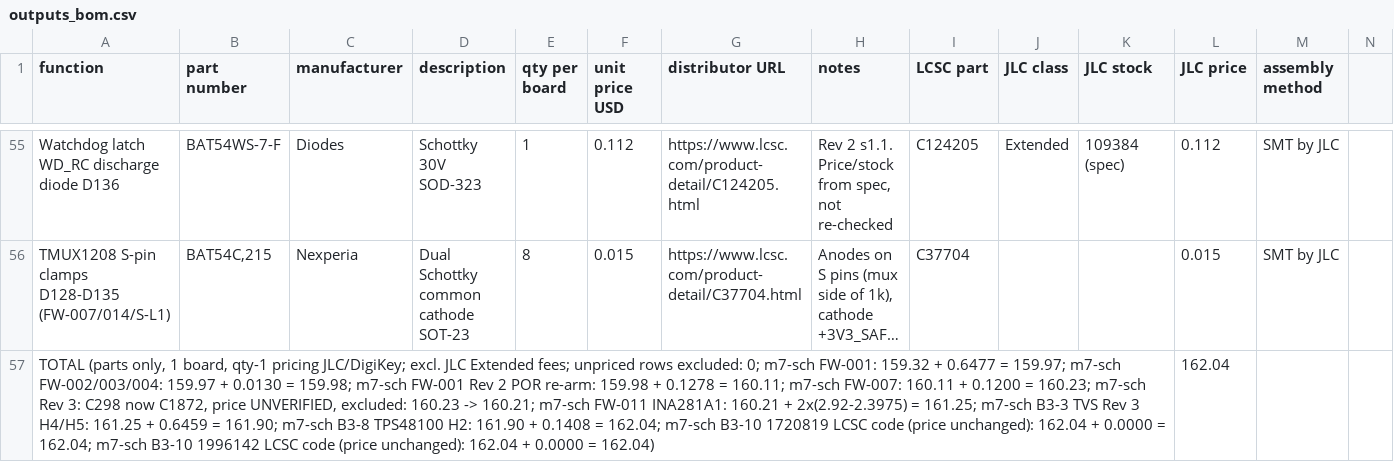
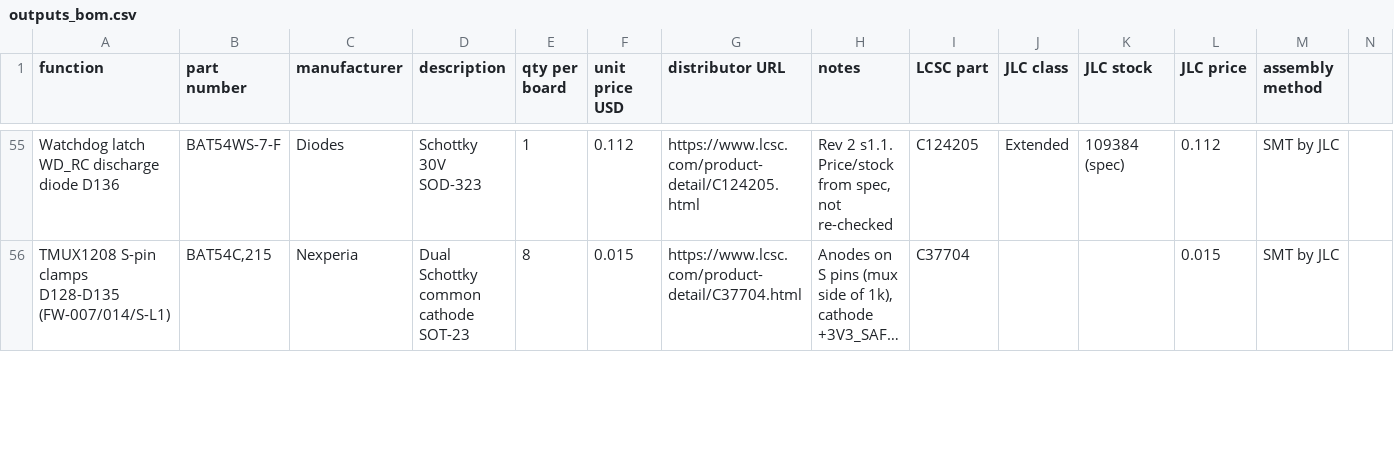
Before and after one commit to Ethan-Poag/blackstart, a CSV file: bom/outputs_bom.csv, drawn as a sheet; only a part is shown, gaps mark what is left out; long unchanged cells end in …; removed rows and columns are numbered as before the commit, all else as after; the diff covers the shown part only; the diff names each change by its address in the sheet, - before the commit and + after, or states it on an @@ line.

```diff
--- a/bom/outputs_bom.csv
+++ b/bom/outputs_bom.csv
-row 57: TOTAL (parts only, 1 board, qty-1 pricing JLC/DigiKey; excl. JLC Extended fees; unpriced rows excluded: 0; m7-sch FW-001: 159.32 + 0.6477 = 159.97; m7-sch FW-002/003/004: 159.97 + 0.0130 = 159.98; m7-sch FW-001 Rev 2 POR re-arm: 159.98 + 0.1278 = 160.11; m7-sch FW-007: 160.11 + 0.1200 = 160.23; m7-sch Rev 3: C298 now C1872, price UNVERIFIED, excluded: 160.23 -> 160.21; m7-sch FW-011 INA281A1: 160.21 + 2x(2.92-2.3975) = 161.25; m7-sch B3-3 TVS Rev 3 H4/H5: 161.25 + 0.6459 = 161.90; m7-sch B3-8 TPS48100 H2: 161.90 + 0.1408 = 162.04; m7-sch B3-10 1720819 LCSC code (price unchanged): 162.04 + 0.0000 = 162.04; m7-sch B3-10 1996142 LCSC code (price unchanged): 162.04 + 0.0000 = 162.04) |  |  |  |  |  |  |  |  |  |  | 162.04
```
Also changed, not shown: 1 added row and 8 edited cells elsewhere in this file, docs/genctl_bom.csv, mechanical/bom.csv, 3 other files.
